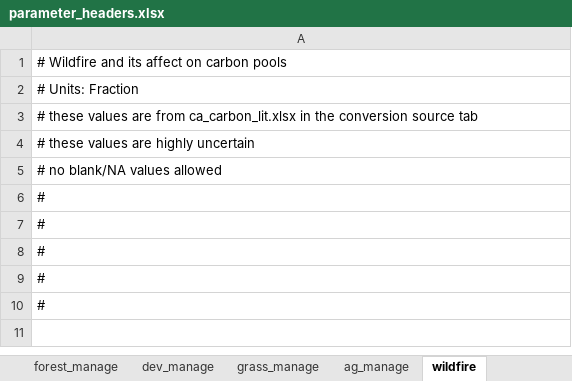
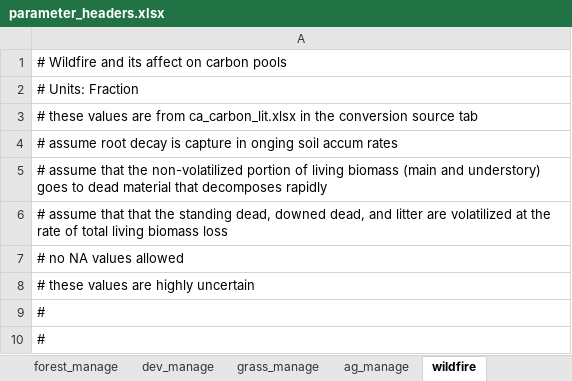
Before and after one commit to aldivi/caland, an Excel workbook: raw_data/parameter_headers.xlsx, sheet wildfire, drawn as a sheet; values as stored, in another font and other column widths than the file's, no borders; removed rows and columns are numbered as before the commit, all else as after; the diff names each change by its address in the sheet, - before the commit and + after, or states it on an @@ line.

```diff
--- a/raw_data/parameter_headers.xlsx (sheet wildfire)
+++ b/raw_data/parameter_headers.xlsx (sheet wildfire)
+row 4: # assume root decay is capture in onging soil accum rates
+row 5: # assume that the non-volatilized portion of living biomass (main and understory) goes to dead material that decomposes rapidly
+row 6: # assume that that the standing dead, downed dead, and litter are volatilized at the rate of total living biomass loss
+row 7: # no NA values allowed
-row 5: # no blank/NA values allowed
-row 6: #
-row 7: #
-row 8: #
```
Also changed, not shown: sheet forest_manage, raw_data/scenario_headers.xlsx, raw_data/scenario_headers_usgs_area_change.xlsx, 11 other files.
